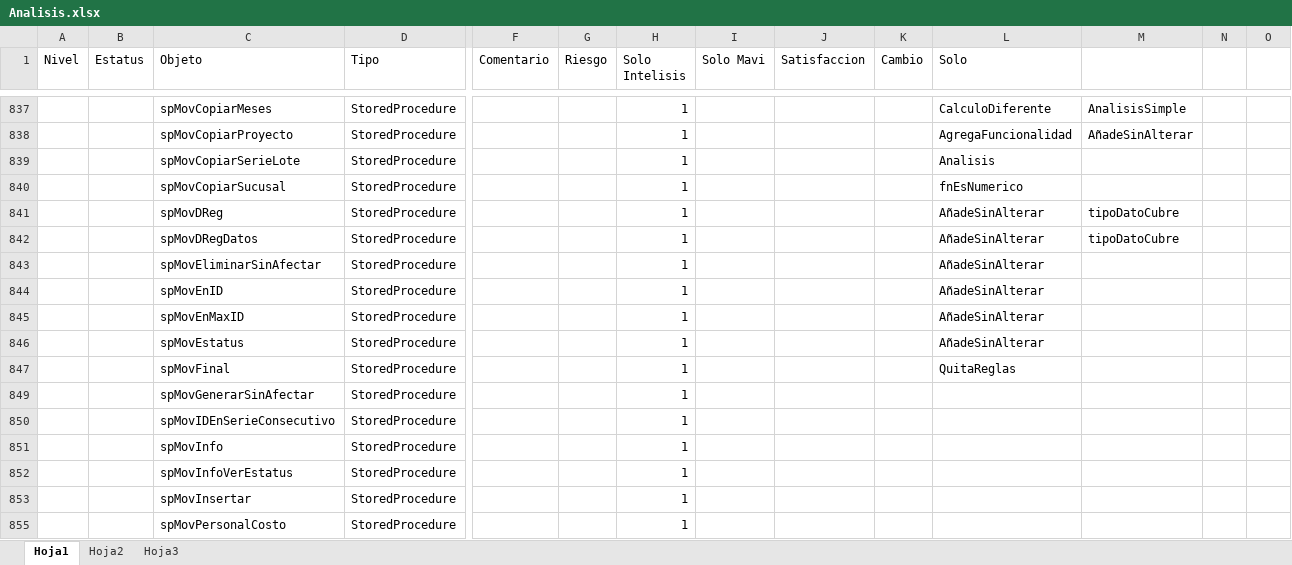
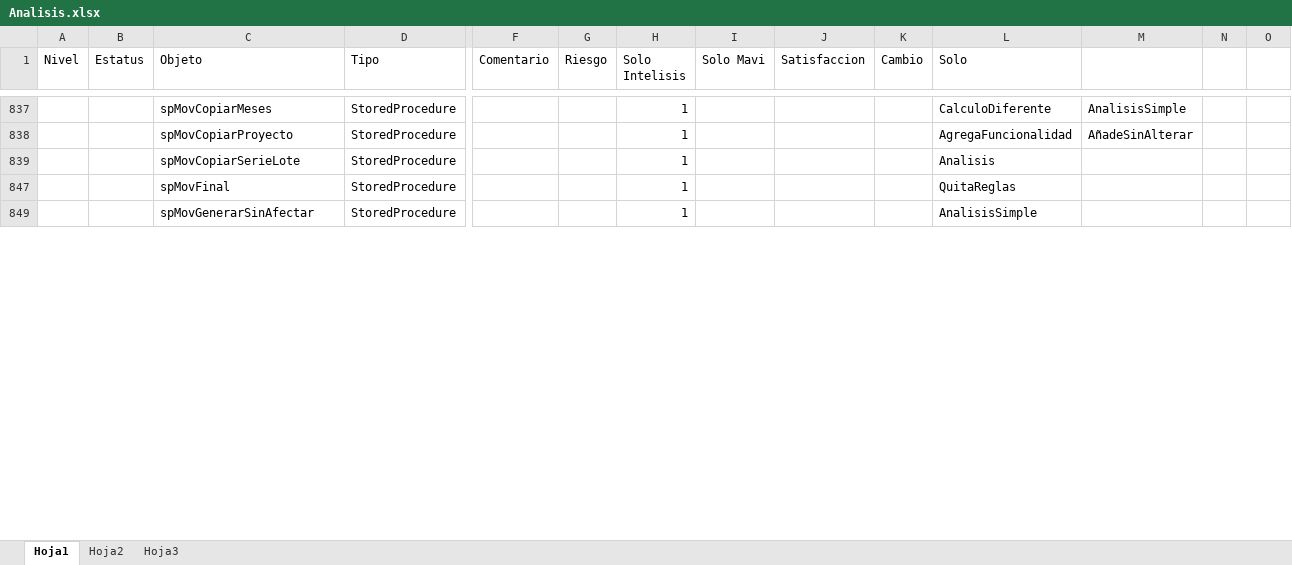
Before and after one commit to Btwn/plan, an Excel workbook: Analisis.xlsx, sheet Hoja1, drawn as a sheet; only a part is shown, gaps mark what is left out; values as stored, in another font and other column widths than the file's, no borders; rows hold the shown columns only; the diff covers the shown part only; the diff names each change by its address in the sheet, - before the commit and + after, or states it on an @@ line.

```diff
--- a/Analisis.xlsx (sheet Hoja1)
+++ b/Analisis.xlsx (sheet Hoja1)
@@ row 840 hidden:  |  | spMovCopiarSucusal | StoredProcedure |  |  | 1 |  |  |  | fnEsNumerico @@
@@ row 841 hidden:  |  | spMovDReg | StoredProcedure |  |  | 1 |  |  |  | AñadeSinAlterar | tipoDatoCubre @@
@@ row 842 hidden:  |  | spMovDRegDatos | StoredProcedure |  |  | 1 |  |  |  | AñadeSinAlterar | tipoDatoCubre @@
@@ row 843 hidden:  |  | spMovEliminarSinAfectar | StoredProcedure |  |  | 1 |  |  |  | AñadeSinAlterar @@
@@ row 844 hidden:  |  | spMovEnID | StoredProcedure |  |  | 1 |  |  |  | AñadeSinAlterar @@
@@ row 845 hidden:  |  | spMovEnMaxID | StoredProcedure |  |  | 1 |  |  |  | AñadeSinAlterar @@
@@ row 846 hidden:  |  | spMovEstatus | StoredProcedure |  |  | 1 |  |  |  | AñadeSinAlterar @@
-L849 (Solo): (empty)
+L849 (Solo): AnalisisSimple
-row 850:  |  | spMovIDEnSerieConsecutivo | StoredProcedure |  |  | 1
-row 851:  |  | spMovInfo | StoredProcedure |  |  | 1
-row 852:  |  | spMovInfoVerEstatus | StoredProcedure |  |  | 1
-row 853:  |  | spMovInsertar | StoredProcedure |  |  | 1
-row 855:  |  | spMovPersonalCosto | StoredProcedure |  |  | 1
```
Also changed, not shown: 17 removed rows, 26 hidden or unhidden rows and 58 edited cells elsewhere in this sheet, hidden cells, Errores solucion.xlsx, 1 other file.
